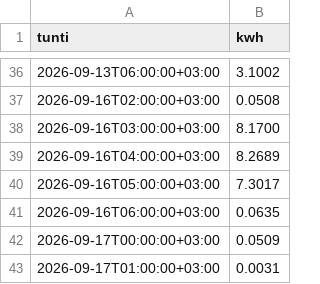
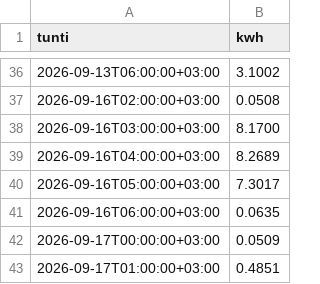
Before and after one commit to Zeikki96/GO-E, a CSV file: tuntikohtainen.csv, drawn as a sheet; only a part is shown, gaps mark what is left out.

```diff
--- a/tuntikohtainen.csv
+++ b/tuntikohtainen.csv
@@ -42,2 +42,2 @@ tunti,kwh
 2026-09-17T00:00:00+03:00,0.0509
-2026-09-17T01:00:00+03:00,0.0031
+2026-09-17T01:00:00+03:00,0.4851
```
Also changed, not shown: goe_log.csv, kustannukset.csv, 2 other files.
